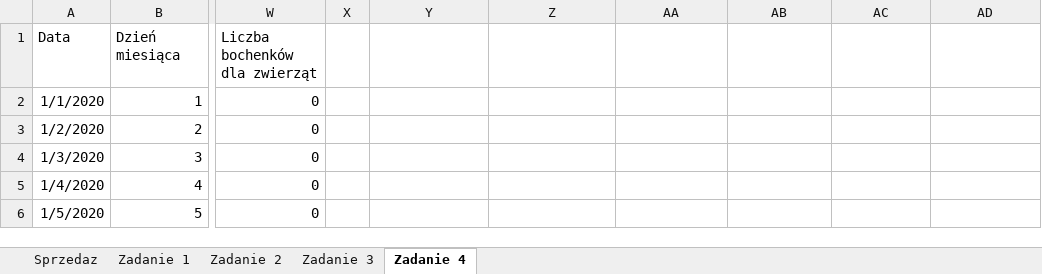
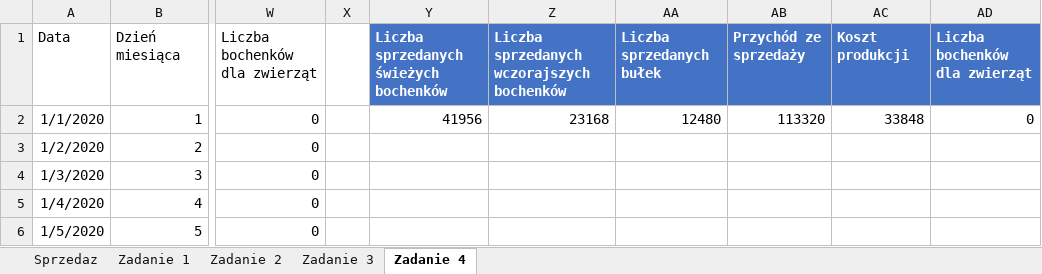
Before and after one commit to blackbat13/cs-htiew-gitbook, an Excel workbook: .gitbook/assets/Piekarnia.xlsx, sheet Zadanie 4, drawn as a sheet; only a part is shown, gaps mark what is left out; values as stored, in another font and other column widths than the file's, no borders; table styles not drawn; the diff names each change by its address in the sheet, - before the commit and + after, or states it on an @@ line.

```diff
--- a/.gitbook/assets/Piekarnia.xlsx (sheet Zadanie 4)
+++ b/.gitbook/assets/Piekarnia.xlsx (sheet Zadanie 4)
-Y1: (empty)
+Y1: Liczba sprzedanych świeżych bochenków
-Y1:AD1 fill: none
+Y1:AD1 fill: #4472C4
-Z1: (empty)
+Z1: Liczba sprzedanych wczorajszych bochenków
-AA1: (empty)
+AA1: Liczba sprzedanych bułek
-AB1: (empty)
+AB1: Przychód ze sprzedaży
-AC1: (empty)
+AC1: Koszt produkcji
-AD1: (empty)
+AD1: Liczba bochenków dla zwierząt
-Y2: (empty)
+Y2: 41956
-Z2: (empty)
+Z2: 23168
-AA2: (empty)
+AA2: 12480
-AB2: (empty)
+AB2: 113320
-AC2: (empty)
+AC2: 33848
-AD2: (empty)
+AD2: 0
```
Also changed, not shown: sheet Zadanie 3.
